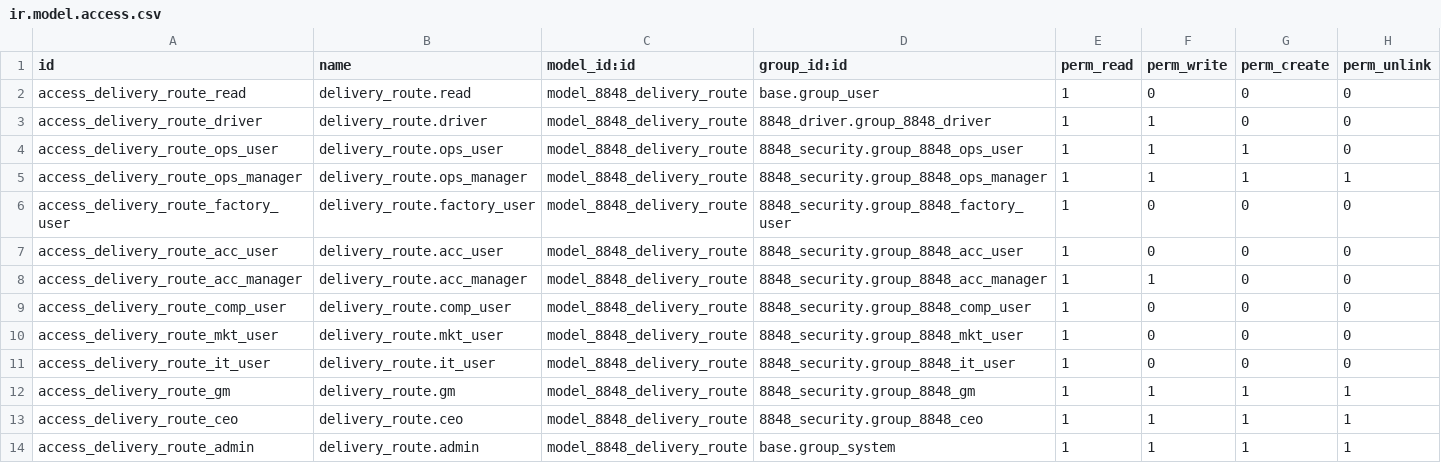
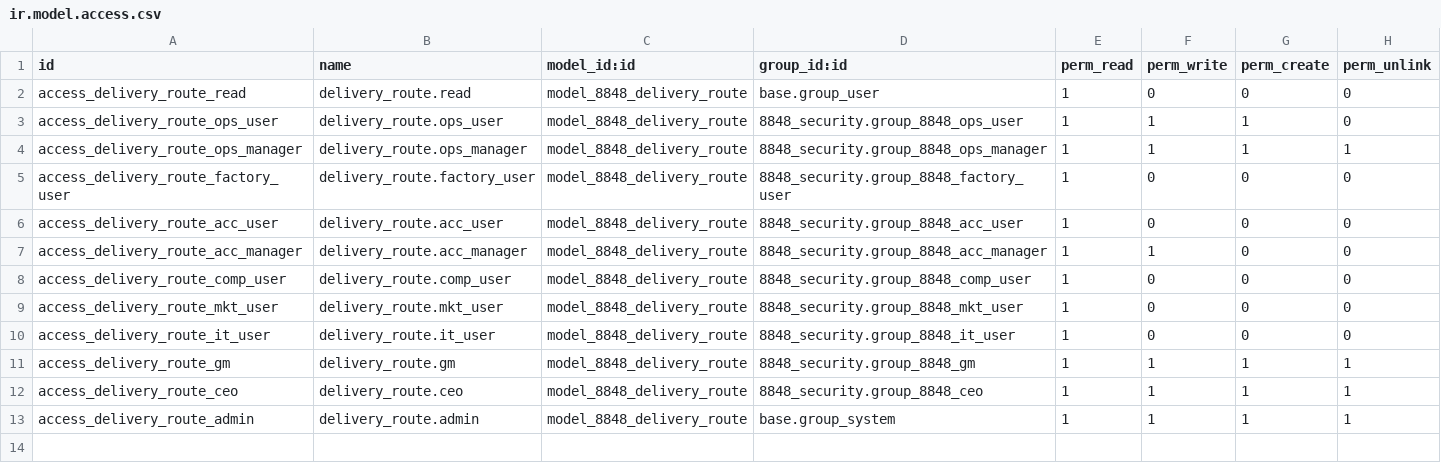
Before and after one commit to 8848momohouses-del/8848connect, a CSV file: 8848-connect-addons/8848_delivery/security/ir.model.access.csv, drawn as a sheet.

```diff
--- a/8848-connect-addons/8848_delivery/security/ir.model.access.csv
+++ b/8848-connect-addons/8848_delivery/security/ir.model.access.csv
@@ -2,3 +2,2 @@ id,name,model_id:id,group_id:id,perm_read,perm_write,perm_create,perm_unlink
 access_delivery_route_read,delivery_route.read,model_8848_delivery_route,base.group_user,1,0,0,0
-access_delivery_route_driver,delivery_route.driver,model_8848_delivery_route,8848_driver.group_8848_driver,1,1,0,0
 access_delivery_route_ops_user,delivery_route.ops_user,model_8848_delivery_route,8848_security.group_8848_ops_user,1,1,1,0
```
Also changed, not shown: 6 other files.
